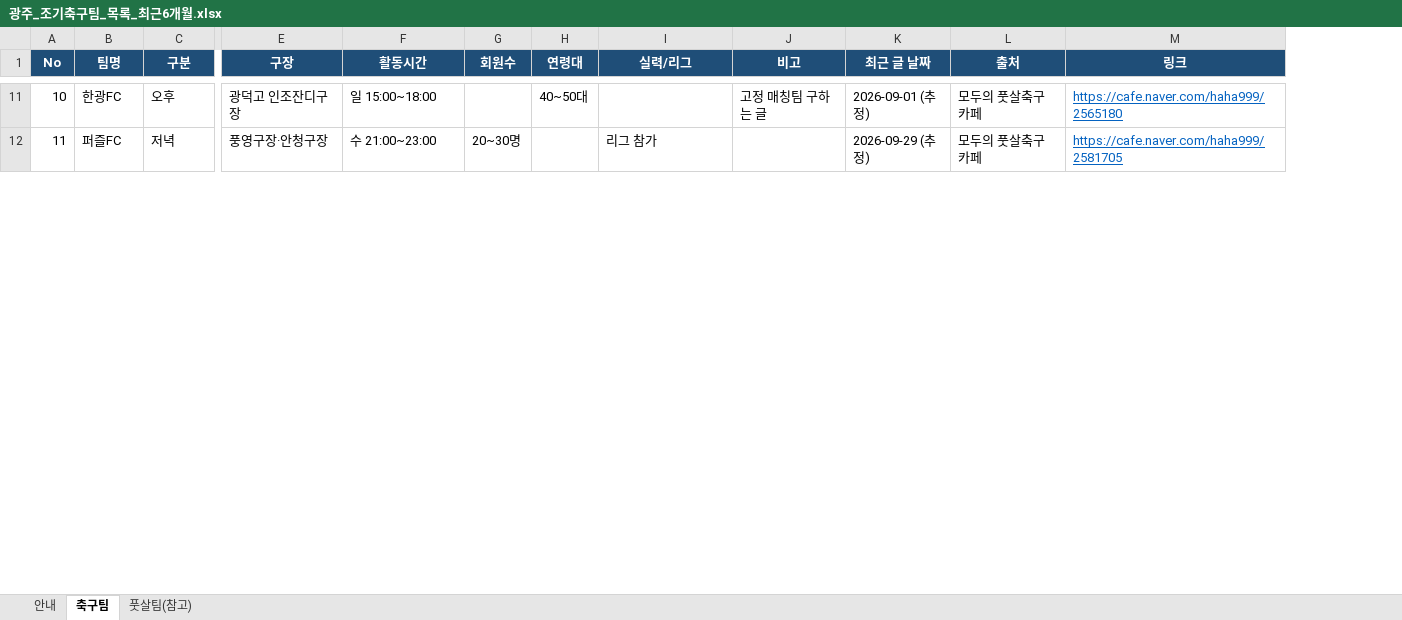
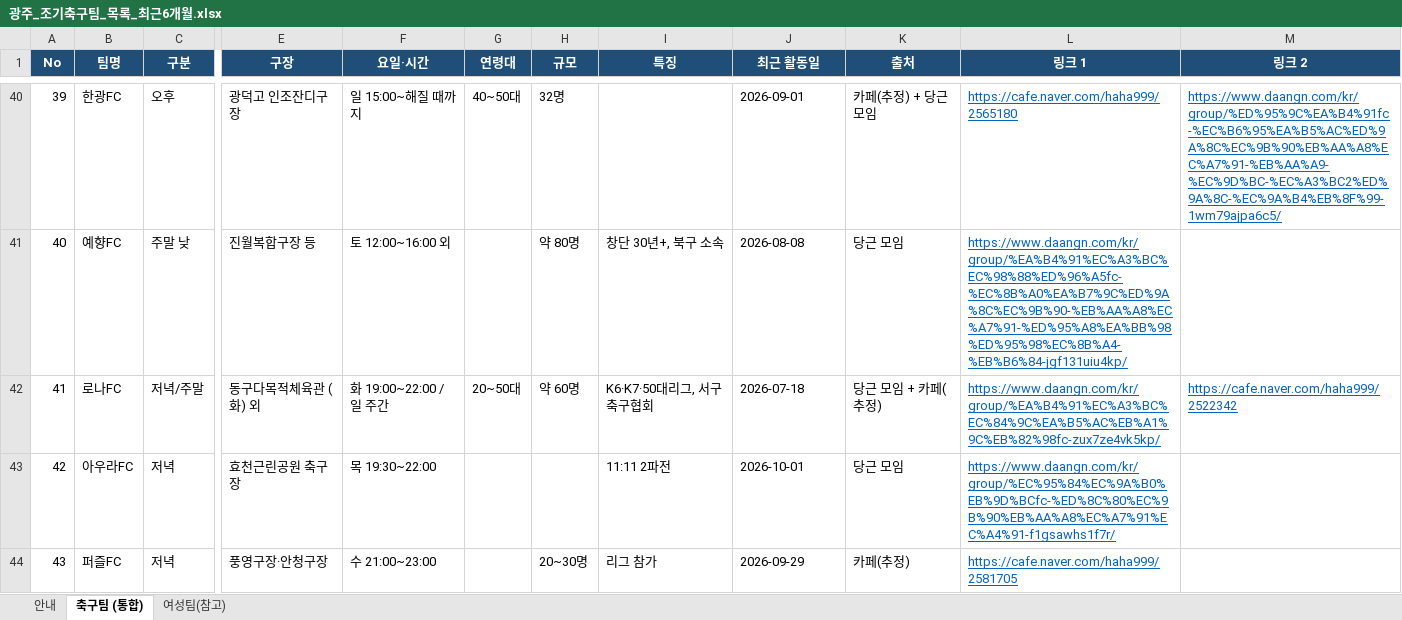
Before and after one commit to whoamiok-web/ETC, an Excel workbook: 광주_조기축구팀_목록_최근6개월.xlsx, sheet 축구팀 (통합), drawn as a sheet; only a part is shown, gaps mark what is left out; values as stored, in another font and other column widths than the file's, no borders; removed rows and columns are numbered as before the commit, all else as after; rows hold the shown columns only; the diff covers the shown part only; the diff names each change by its address in the sheet, - before the commit and + after, or states it on an @@ line.

```diff
--- a/광주_조기축구팀_목록_최근6개월.xlsx (sheet 축구팀 (통합))
+++ b/광주_조기축구팀_목록_최근6개월.xlsx (sheet 축구팀 (통합))
-sheet tab: 축구팀
+sheet tab: 축구팀 (통합)
-sheet tab: 풋살팀(참고)
+sheet tab: 여성팀(참고)
-column G (회원수), row 12: 20~30명
+column H (규모), row 40: 32명; row 44: 20~30명
-column K (최근 글 날짜), rows 11-12: 2026-09-01 (추정) | 2026-09-29 (추정)
+column L (링크 1), row 40: https://cafe.naver.com/haha999/2565180; row 44: https://cafe.naver.com/haha999/2581705
-F1: 활동시간
+F1: 요일·시간
-I1: 실력/리그
+I1: 특징
-J1: 비고
+J1: 최근 활동일
-M1: 링크
+M1: 링크 2
@@ column A (No) renumbered between rows 4 and 47 @@
-F40 (요일·시간): 일 15:00~18:00
+F40 (요일·시간): 일 15:00~해질 때까지
-J40 (최근 활동일): 고정 매칭팀 구하는 글
+J40 (최근 활동일): 2026-09-01
-K40 (출처): 모두의 풋살축구 카페
+K40 (출처): 카페(추정) + 당근 모임
-M40 (링크 2): https://cafe.naver.com/haha999/2565180
+M40 (링크 2): https://www.daangn.com/kr/group/%ED%95%9C%EA%B4%91fc-%EC%B6%95%EA%B5%AC%ED%9A%8C%EC%9B%90%EB%AA%A8%EC%A7%91-%EB%AA%A9-%EC%9D%BC-%EC%A3%BC2%ED%9A%8C-%EC%9A%B4%EB%8F%99-1wm79ajpa6c5/
+row 41: 40 | 예향FC | 주말 낮 | 진월복합구장 등 | 토 12:00~16:00 외 |  | 약 80명 | 창단 30년+, 북구 소속 | 2026-08-08 | 당근 모임 | https://www.daangn.com/kr/group/%EA%B4%91%EC%A3%BC%EC%98%88%ED%96%A5fc-%EC%8B%A0%EA%B7%9C%ED%9A%8C%EC%9B%90-%EB%AA%A8%EC%A7%91-%ED%95%A8%EA%BB%98%ED%95%98%EC%8B%A4-%EB%B6%84-jgf131uiu4kp/
+row 42: 41 | 로나FC | 저녁/주말 | 동구다목적체육관 (화) 외 | 화 19:00~22:00 / 일 주간 | 20~50대 | 약 60명 | K6·K7·50대리그, 서구축구협회 | 2026-07-18 | 당근 모임 + 카페(추정) | https://www.daangn.com/kr/group/%EA%B4%91%EC%A3%BC%EC%84%9C%EA%B5%AC%EB%A1%9C%EB%82%98fc-zux7ze4vk5kp/ | https://cafe.naver.com/haha999/2522342
+row 43: 42 | 아우라FC | 저녁 | 효천근린공원 축구장 | 목 19:30~22:00 |  |  | 11:11 2파전 | 2026-10-01 | 당근 모임 | https://www.daangn.com/kr/group/%EC%95%84%EC%9A%B0%EB%9D%BCfc-%ED%8C%80%EC%9B%90%EB%AA%A8%EC%A7%91%EC%A4%91-f1gsawhs1f7r/
-J44 (최근 활동일): (empty)
+J44 (최근 활동일): 2026-09-29
-K44 (출처): 모두의 풋살축구 카페
+K44 (출처): 카페(추정)
-M44 (링크 2): https://cafe.naver.com/haha999/2581705
+M44 (링크 2): (empty)
```
Also changed, not shown: 34 added rows, 2 removed rows and 36 edited cells elsewhere in this sheet, sheet 여성팀(참고), sheet 안내.
